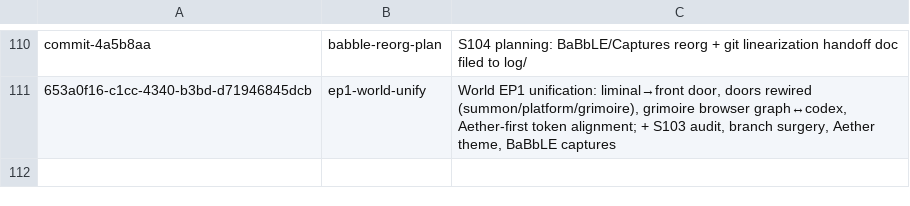
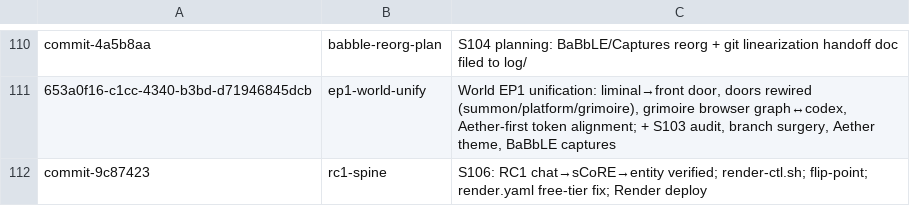
Before and after one commit to RaBbLE-Collective/RaBbLE-Grimoire, a TSV file: log/token-ledger.tsv, drawn as a sheet; only a part is shown, gaps mark what is left out.

Commit message:
spark ~ grimoire >> render-ctl.sh unified Render control + RC1 entity log; retire deploy-render.sh // %RC1_SPINE%

```diff
--- a/log/token-ledger.tsv
+++ b/log/token-ledger.tsv
@@ -111 +111,2 @@ commit-4a5b8aa	babble-reorg-plan	S104 planning: BaBbLE/Captures reorg + git line
 653a0f16-c1cc-4340-b3bd-d71946845dcb	ep1-world-unify	World EP1 unification: liminal→front door, doors rewired (summon/platform/grimoire), grimoire browser graph↔codex, Aether-first token alignment; + S103 audit, branch surgery, Aether theme, BaBbLE captures
+commit-9c87423	rc1-spine	S106: RC1 chat→sCoRE→entity verified; render-ctl.sh; flip-point; render.yaml free-tier fix; Render deploy
```
Also changed, not shown: 6 other files.
